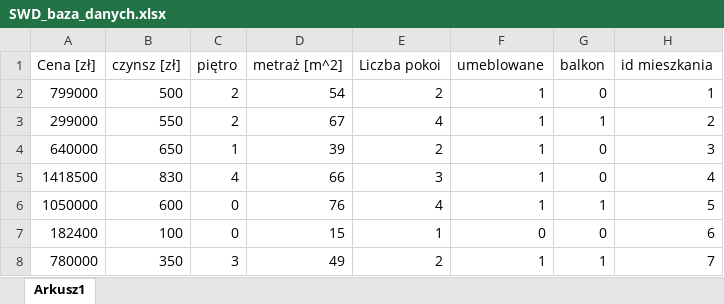
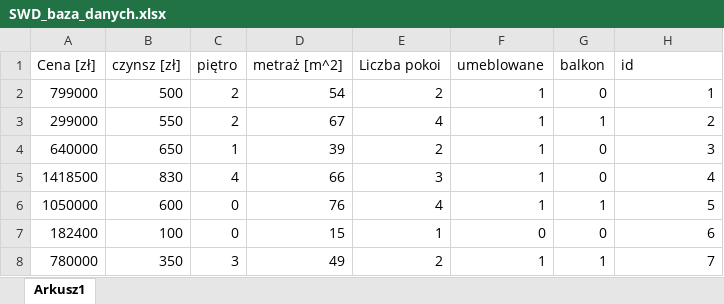
Before and after one commit to StecBartlomiej/SWD_mieszkanie, an Excel workbook: SWD_baza_danych.xlsx, sheet Arkusz1, drawn as a sheet; only a part is shown; values as stored, in another font and other column widths than the file's, no borders; the diff names each change by its address in the sheet, - before the commit and + after, or states it on an @@ line.

```diff
--- a/SWD_baza_danych.xlsx (sheet Arkusz1)
+++ b/SWD_baza_danych.xlsx (sheet Arkusz1)
-H1: id mieszkania
+H1: id
```
Also changed, not shown: 3 other files.
